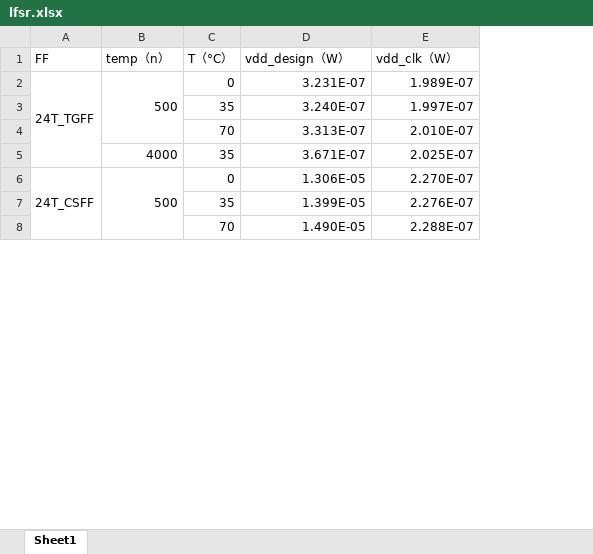
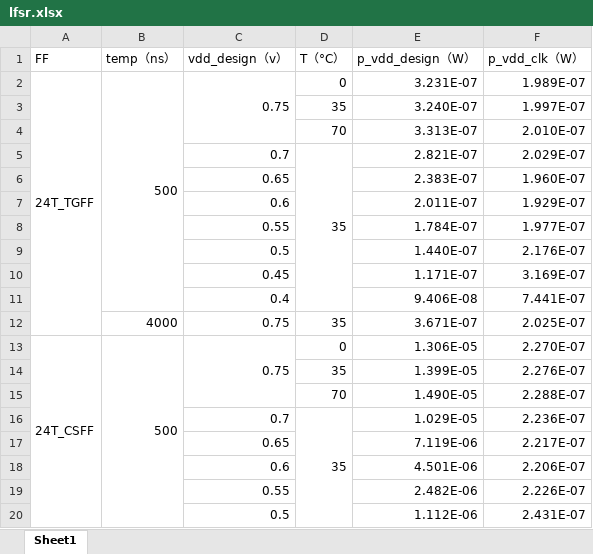
Before and after one commit to ZZJ34/digital_integrated_circuits_homework, an Excel workbook: proj_1/data/lfsr.xlsx, sheet Sheet1, drawn as a sheet; only a part is shown; values as stored, in another font and other column widths than the file's, no cell formats; addresses are those after the commit; the diff covers the shown part only; the diff names each change by its address in the sheet, - before the commit and + after, or states it on an @@ line.

```diff
--- a/proj_1/data/lfsr.xlsx (sheet Sheet1)
+++ b/proj_1/data/lfsr.xlsx (sheet Sheet1)
+column C (vdd_design（v）), row 2: 0.75; rows 12-13: 0.75 | 0.75
-B1: temp（n）
+B1: temp（ns）
-E1: vdd_design（W）
+E1: p_vdd_design（W）
-F1: vdd_clk（W）
+F1: p_vdd_clk（W）
+row 5:  |  | 0.7 | 35 | 2.821E-07 | 2.029E-07
+row 6:  |  | 0.65 |  | 2.383E-07 | 1.960E-07
+row 7:  |  | 0.6 |  | 2.011E-07 | 1.929E-07
+row 8:  |  | 0.55 |  | 1.784E-07 | 1.977E-07
+row 9:  |  | 0.5 |  | 1.440E-07 | 2.176E-07
+row 10:  |  | 0.45 |  | 1.171E-07 | 3.169E-07
+row 11:  |  | 0.4 |  | 9.406E-08 | 7.441E-07
+row 16:  |  | 0.7 | 35 | 1.029E-05 | 2.236E-07
+row 17:  |  | 0.65 |  | 7.119E-06 | 2.217E-07
+row 18:  |  | 0.6 |  | 4.501E-06 | 2.206E-07
+row 19:  |  | 0.55 |  | 2.482E-06 | 2.226E-07
+row 20:  |  | 0.5 |  | 1.112E-06 | 2.431E-07
```
Also changed, not shown: 13 added rows elsewhere in this sheet, cell formats, 11 other files.
